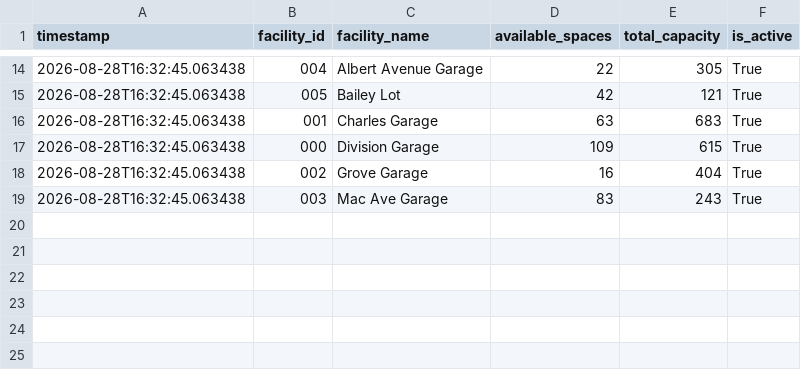
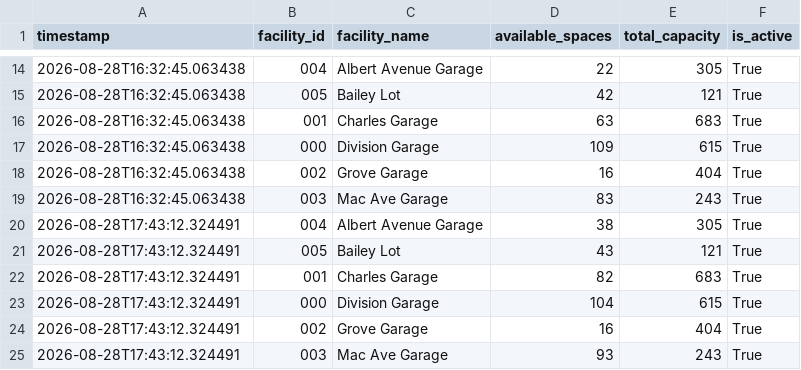
Before and after one commit to grechkev-eng/east-lansing-parking-logger, a CSV file: parking_data.csv, drawn as a sheet; only a part is shown, gaps mark what is left out.

```diff
--- a/parking_data.csv
+++ b/parking_data.csv
@@ -19 +19,7 @@ timestamp,facility_id,facility_name,available_spaces,total_capacity,is_active
 2026-08-28T16:32:45.063438,003,Mac Ave Garage,83,243,True
+2026-08-28T17:43:12.324491,004,Albert Avenue Garage,38,305,True
+2026-08-28T17:43:12.324491,005,Bailey Lot,43,121,True
+2026-08-28T17:43:12.324491,001,Charles Garage,82,683,True
+2026-08-28T17:43:12.324491,000,Division Garage,104,615,True
+2026-08-28T17:43:12.324491,002,Grove Garage,16,404,True
+2026-08-28T17:43:12.324491,003,Mac Ave Garage,93,243,True
```
